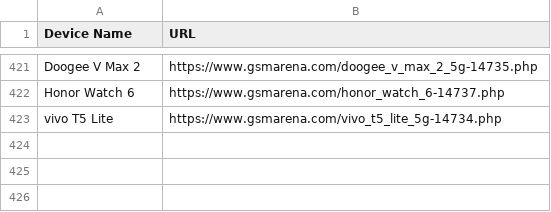
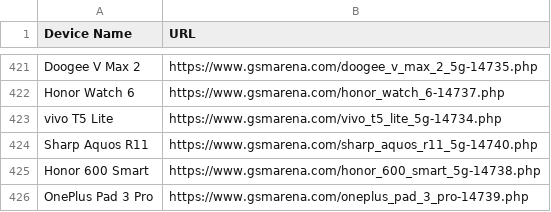
Before and after one commit to fahimpyto/ZuZu_autbot, a CSV file: scraped_devices.csv, drawn as a sheet; only a part is shown, gaps mark what is left out.

```diff
--- a/scraped_devices.csv
+++ b/scraped_devices.csv
@@ -423 +423,4 @@ Honor Watch 6,https://www.gsmarena.com/honor_watch_6-14737.php
 vivo T5 Lite,https://www.gsmarena.com/vivo_t5_lite_5g-14734.php
+Sharp Aquos R11,https://www.gsmarena.com/sharp_aquos_r11_5g-14740.php
+Honor 600 Smart,https://www.gsmarena.com/honor_600_smart_5g-14738.php
+OnePlus Pad 3 Pro,https://www.gsmarena.com/oneplus_pad_3_pro-14739.php
```
Also changed, not shown: 9 other files.
